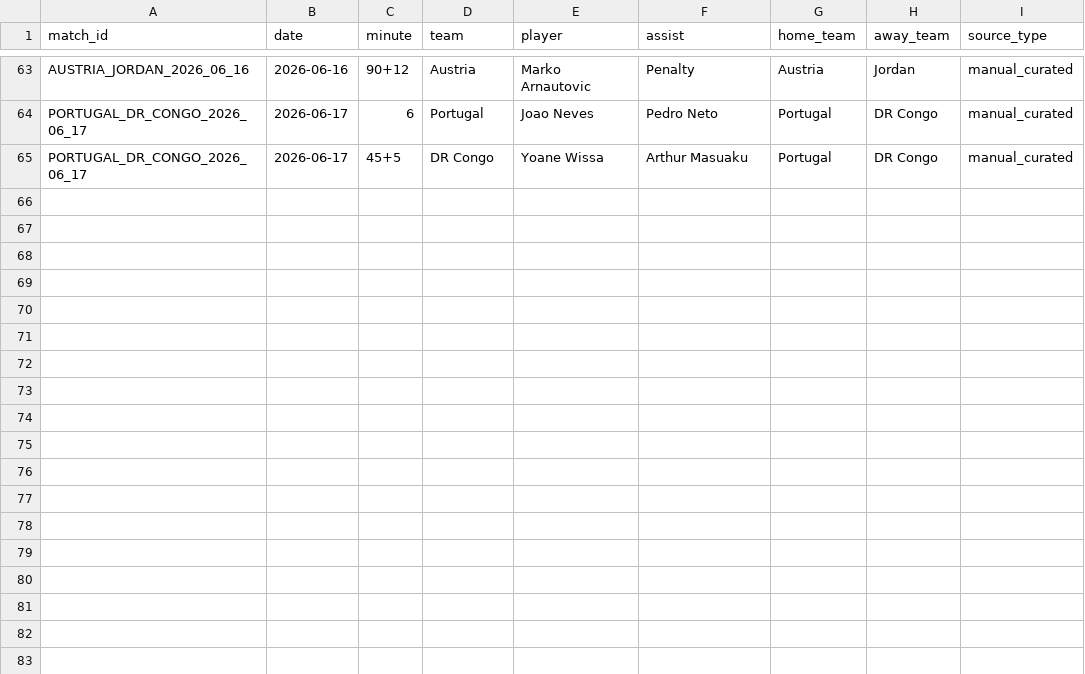
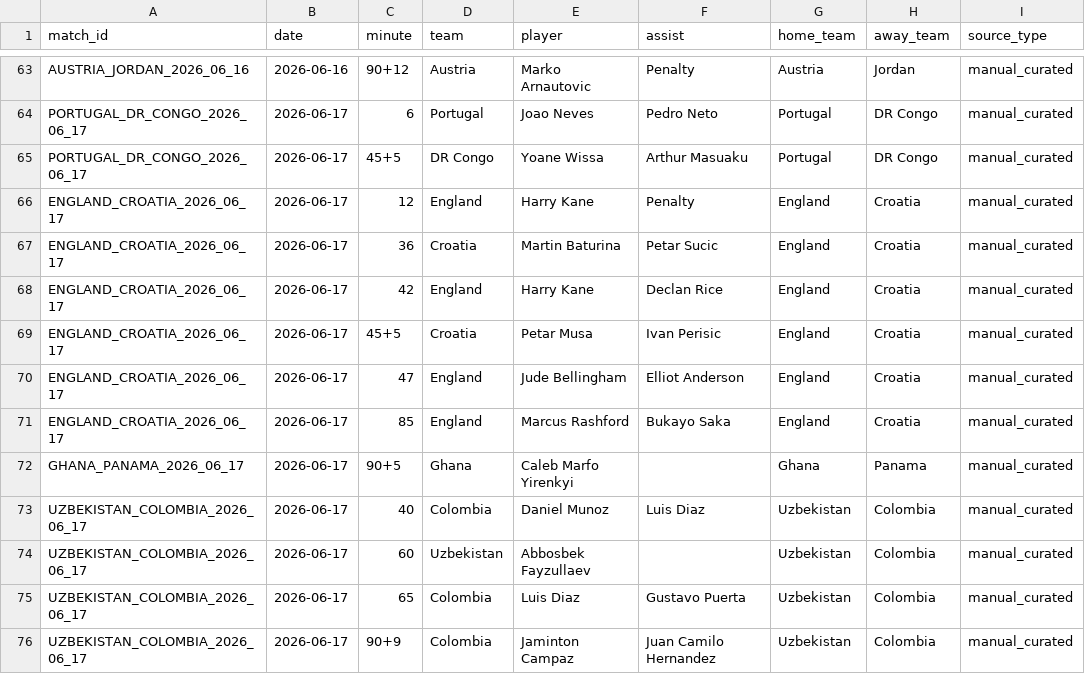
Before and after one commit to jaq23369/Predictor_WC2026, a CSV file: data/processed/world_cup_2026_manual_goal_events.csv, drawn as a sheet; only a part is shown, gaps mark what is left out.

```diff
--- a/data/processed/world_cup_2026_manual_goal_events.csv
+++ b/data/processed/world_cup_2026_manual_goal_events.csv
@@ -65 +65,12 @@ PORTUGAL_DR_CONGO_2026_06_17,2026-06-17,6,Portugal,Joao Neves,Pedro Neto,Portuga
 PORTUGAL_DR_CONGO_2026_06_17,2026-06-17,45+5,DR Congo,Yoane Wissa,Arthur Masuaku,Portugal,DR Congo,manual_curated
+ENGLAND_CROATIA_2026_06_17,2026-06-17,12,England,Harry Kane,Penalty,England,Croatia,manual_curated
+ENGLAND_CROATIA_2026_06_17,2026-06-17,36,Croatia,Martin Baturina,Petar Sucic,England,Croatia,manual_curated
+ENGLAND_CROATIA_2026_06_17,2026-06-17,42,England,Harry Kane,Declan Rice,England,Croatia,manual_curated
+ENGLAND_CROATIA_2026_06_17,2026-06-17,45+5,Croatia,Petar Musa,Ivan Perisic,England,Croatia,manual_curated
+ENGLAND_CROATIA_2026_06_17,2026-06-17,47,England,Jude Bellingham,Elliot Anderson,England,Croatia,manual_curated
+ENGLAND_CROATIA_2026_06_17,2026-06-17,85,England,Marcus Rashford,Bukayo Saka,England,Croatia,manual_curated
+GHANA_PANAMA_2026_06_17,2026-06-17,90+5,Ghana,Caleb Marfo Yirenkyi,,Ghana,Panama,manual_curated
+UZBEKISTAN_COLOMBIA_2026_06_17,2026-06-17,40,Colombia,Daniel Munoz,Luis Diaz,Uzbekistan,Colombia,manual_curated
+UZBEKISTAN_COLOMBIA_2026_06_17,2026-06-17,60,Uzbekistan,Abbosbek Fayzullaev,,Uzbekistan,Colombia,manual_curated
+UZBEKISTAN_COLOMBIA_2026_06_17,2026-06-17,65,Colombia,Luis Diaz,Gustavo Puerta,Uzbekistan,Colombia,manual_curated
+UZBEKISTAN_COLOMBIA_2026_06_17,2026-06-17,90+9,Colombia,Jaminton Campaz,Juan Camilo Hernandez,Uzbekistan,Colombia,manual_curated
```
Also changed, not shown: data/processed/world_cup_2026_manual_match_stats.csv, data/processed/world_cup_2026_manual_recent_form_coverage.csv, 30 other files.
